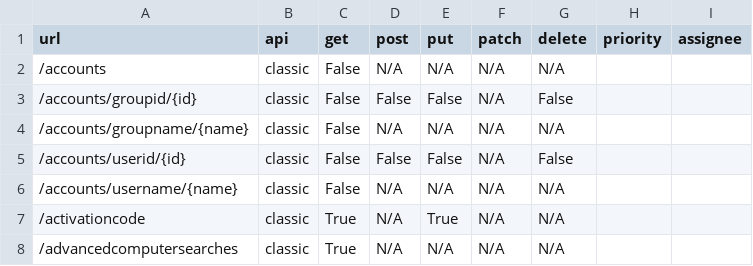
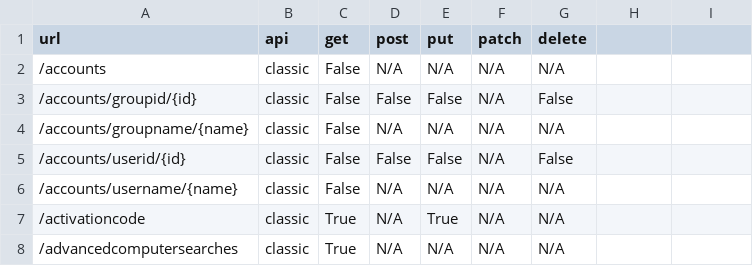
Before and after one commit to thejoeker12/jamfpy-python-sdk-jamfpro, a CSV file: Master-out.csv, drawn as a sheet; only a part is shown; the diff names each change by its address in the sheet, - before the commit and + after, or states it on an @@ line.

Commit message:
modified:   Master-out.csv 	modified:   misc/merge_lists.py

```diff
--- a/Master-out.csv
+++ b/Master-out.csv
-H1: priority
+H1: (empty)
-I1: assignee
+I1: (empty)
```
Also changed, not shown: 1 other file.
